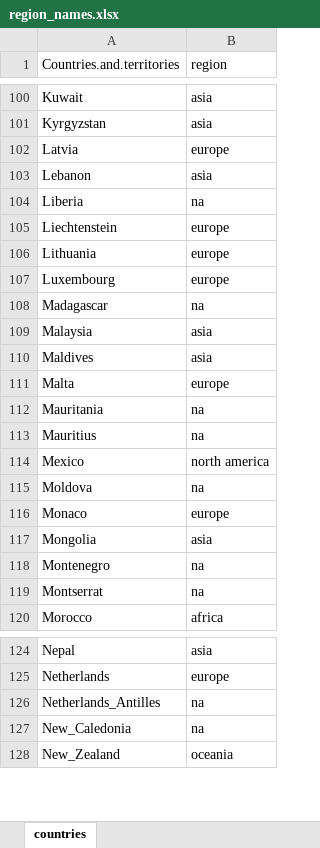
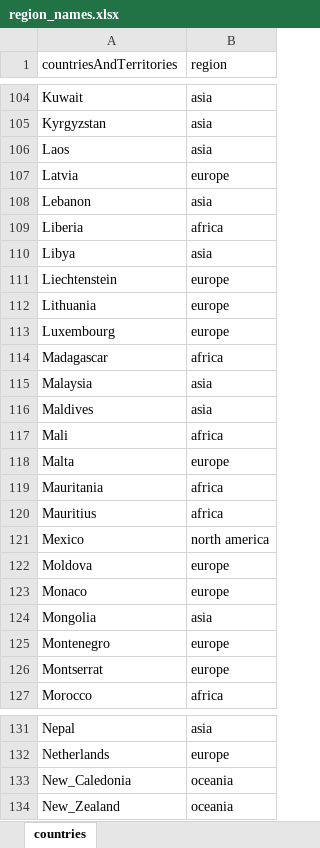
Before and after one commit to mortenjc/covid2019, an Excel workbook: region_names.xlsx, sheet countries, drawn as a sheet; only a part is shown, gaps mark what is left out; values as stored, in another font and other column widths than the file's, no borders; removed rows and columns are numbered as before the commit, all else as after; the diff covers the shown part only; the diff names each change by its address in the sheet, - before the commit and + after, or states it on an @@ line.

```diff
--- a/region_names.xlsx (sheet countries)
+++ b/region_names.xlsx (sheet countries)
-A1: Countries.and.territories
+A1: countriesAndTerritories
+row 106: Laos | asia
-B109 (region): na
+B109 (region): africa
+row 110: Libya | asia
-B114 (region): na
+B114 (region): africa
+row 117: Mali | africa
-B119:B120 (region): na
+B119:B120 (region): africa
-B122 (region): na
+B122 (region): europe
-B125:B126 (region): na
+B125:B126 (region): europe
-row 126: Netherlands_Antilles | na
-B133 (region): na
+B133 (region): oceania
```
Also changed, not shown: 11 added rows, 4 removed rows, 2 moved rows and 38 edited cells elsewhere in this sheet, gapminder.xlsx, 1 other file.
